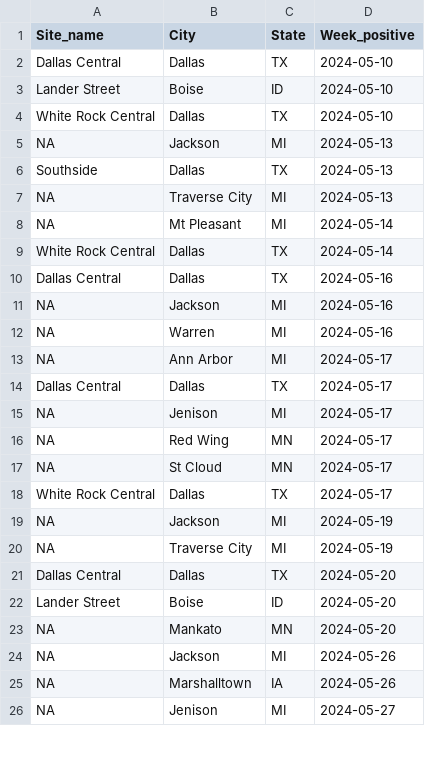
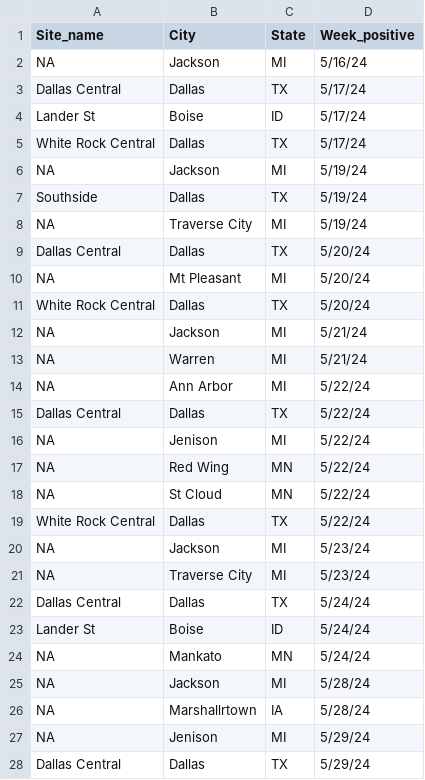
Before and after one commit to Emergent-Epidemics/H5N1_US2024_timeline, a CSV file: WastewaterSCAN data/wastewater_scan_h5_usa.csv, drawn as a sheet; only a part is shown; the diff covers the shown part only.

Commit message:
updating wastewaterscan data to correct errors in dates (all dates in previous version are incorrect. Also included data through June 12th

```diff
--- a/WastewaterSCAN data/wastewater_scan_h5_usa.csv
+++ b/WastewaterSCAN data/wastewater_scan_h5_usa.csv
@@ -2,25 +2,27 @@
-"Dallas Central"," Dallas"," TX",2024-05-10
-"Lander Street"," Boise"," ID",2024-05-10
-"White Rock Central"," Dallas"," TX",2024-05-10
-NA," Jackson"," MI",2024-05-13
-"Southside"," Dallas"," TX",2024-05-13
-NA," Traverse City"," MI",2024-05-13
-NA," Mt Pleasant"," MI",2024-05-14
-"White Rock Central"," Dallas"," TX",2024-05-14
-"Dallas Central"," Dallas"," TX",2024-05-16
-NA," Jackson"," MI",2024-05-16
-NA," Warren"," MI",2024-05-16
-NA," Ann Arbor"," MI",2024-05-17
-"Dallas Central"," Dallas"," TX",2024-05-17
-NA," Jenison"," MI",2024-05-17
-NA," Red Wing"," MN",2024-05-17
-NA," St Cloud"," MN",2024-05-17
-"White Rock Central"," Dallas"," TX",2024-05-17
-NA," Jackson"," MI",2024-05-19
-NA," Traverse City"," MI",2024-05-19
-"Dallas Central"," Dallas"," TX",2024-05-20
-"Lander Street"," Boise"," ID",2024-05-20
-NA," Mankato"," MN",2024-05-20
-NA," Jackson"," MI",2024-05-26
-NA," Marshalltown"," IA",2024-05-26
-NA," Jenison"," MI",2024-05-27
+NA,Jackson,MI,5/16/24
+Dallas Central,Dallas,TX,5/17/24
+Lander St,Boise,ID,5/17/24
+White Rock Central,Dallas,TX,5/17/24
+NA,Jackson,MI,5/19/24
+Southside,Dallas,TX,5/19/24
+NA,Traverse City,MI,5/19/24
+Dallas Central,Dallas,TX,5/20/24
+NA,Mt Pleasant,MI,5/20/24
+White Rock Central,Dallas,TX,5/20/24
+NA,Jackson,MI,5/21/24
+NA,Warren,MI,5/21/24
+NA,Ann Arbor,MI,5/22/24
+Dallas Central,Dallas,TX,5/22/24
+NA,Jenison,MI,5/22/24
+NA,Red Wing,MN,5/22/24
+NA,St Cloud,MN,5/22/24
+White Rock Central,Dallas,TX,5/22/24
+NA,Jackson,MI,5/23/24
+NA,Traverse City,MI,5/23/24
+Dallas Central,Dallas,TX,5/24/24
+Lander St,Boise,ID,5/24/24
+NA,Mankato,MN,5/24/24
+NA,Jackson,MI,5/28/24
+NA,Marshallrtown,IA,5/28/24
+NA,Jenison,MI,5/29/24
+Dallas Central,Dallas,TX,5/29/24
```
Also changed, not shown: 12 added rows and 3 edited cells elsewhere in this file.
